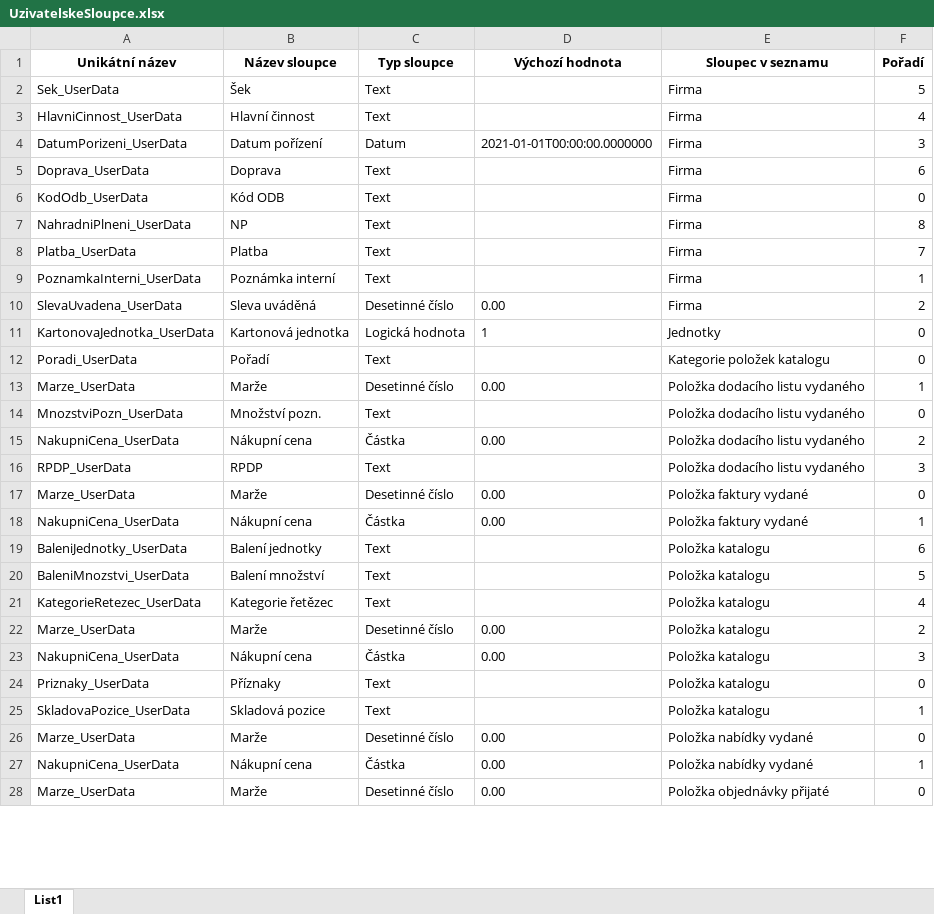
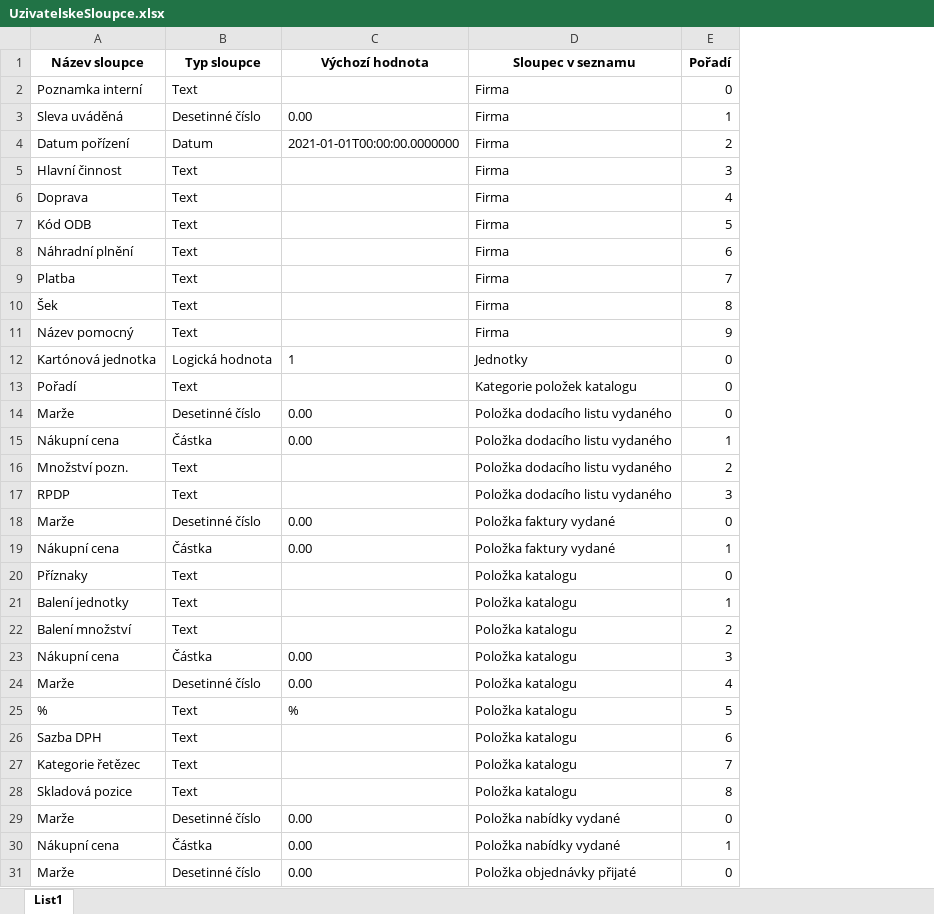
Before and after one commit to dmadera/money-import, an Excel workbook: z-assets/nastaveni/UzivatelskeSloupce.xlsx, sheet List1, drawn as a sheet; only a part is shown; values as stored, in another font and other column widths than the file's, no borders; removed rows and columns are numbered as before the commit, all else as after; the diff covers the shown part only; the diff names each change by its address in the sheet, - before the commit and + after, or states it on an @@ line.

```diff
--- a/z-assets/nastaveni/UzivatelskeSloupce.xlsx (sheet List1)
+++ b/z-assets/nastaveni/UzivatelskeSloupce.xlsx (sheet List1)
-column A (Unikátní název), rows 3-9: HlavniCinnost_UserData | DatumPorizeni_UserData | Doprava_UserData | KodOdb_UserData | NahradniPlneni_UserData | Platba_UserData | PoznamkaInterni_UserData; rows 11-13: KartonovaJednotka_UserData | Poradi_UserData | Marze_UserData; rows 15-20: NakupniCena_UserData | RPDP_UserData | Marze_UserData | NakupniCena_UserData | BaleniJednotky_UserData | BaleniMnozstvi_UserData; rows 23-28: NakupniCena_UserData | Priznaky_UserData | SkladovaPozice_UserData | Marze_UserData | NakupniCena_UserData | Marze_UserData
-row 2: Sek_UserData | Šek | Text |  | Firma | 5
-A2 (Název sloupce): Hlavní činnost
+A2 (Název sloupce): Poznamka interní
-E2 (Pořadí): 4
+E2 (Pořadí): 0
+row 3: Sleva uváděná | Desetinné číslo | 0.00 | Firma | 1
-E4 (Pořadí): 3
+E4 (Pořadí): 2
+row 5: Hlavní činnost | Text |  | Firma | 3
-E6 (Pořadí): 6
+E6 (Pořadí): 4
-E7 (Pořadí): 0
+E7 (Pořadí): 5
-A8 (Název sloupce): NP
+A8 (Název sloupce): Náhradní plnění
-E8 (Pořadí): 8
+E8 (Pořadí): 6
+row 10: Šek | Text |  | Firma | 8
-A11 (Název sloupce): Poznámka interní
+A11 (Název sloupce): Název pomocný
-E11 (Pořadí): 1
+E11 (Pořadí): 9
-row 10: SlevaUvadena_UserData | Sleva uváděná | Desetinné číslo | 0.00 | Firma | 2
-A12 (Název sloupce): Kartonová jednotka
+A12 (Název sloupce): Kartónová jednotka
-E14 (Pořadí): 1
+E14 (Pořadí): 0
-row 14: MnozstviPozn_UserData | Množství pozn. | Text |  | Položka dodacího listu vydaného | 0
-E15 (Pořadí): 2
+E15 (Pořadí): 1
+row 16: Množství pozn. | Text |  | Položka dodacího listu vydaného | 2
+row 20: Příznaky | Text |  | Položka katalogu | 0
-E21 (Pořadí): 6
+E21 (Pořadí): 1
-E22 (Pořadí): 5
+E22 (Pořadí): 2
-row 21: KategorieRetezec_UserData | Kategorie řetězec | Text |  | Položka katalogu | 4
-row 22: Marze_UserData | Marže | Desetinné číslo | 0.00 | Položka katalogu | 2
+row 24: Marže | Desetinné číslo | 0.00 | Položka katalogu | 4
+row 25: % | Text | % | Položka katalogu | 5
-A26 (Název sloupce): Příznaky
+A26 (Název sloupce): Sazba DPH
-E26 (Pořadí): 0
+E26 (Pořadí): 6
+row 27: Kategorie řetězec | Text |  | Položka katalogu | 7
-E28 (Pořadí): 1
+E28 (Pořadí): 8
```
Also changed, not shown: 1 moved row elsewhere in this sheet, 9 other files.
